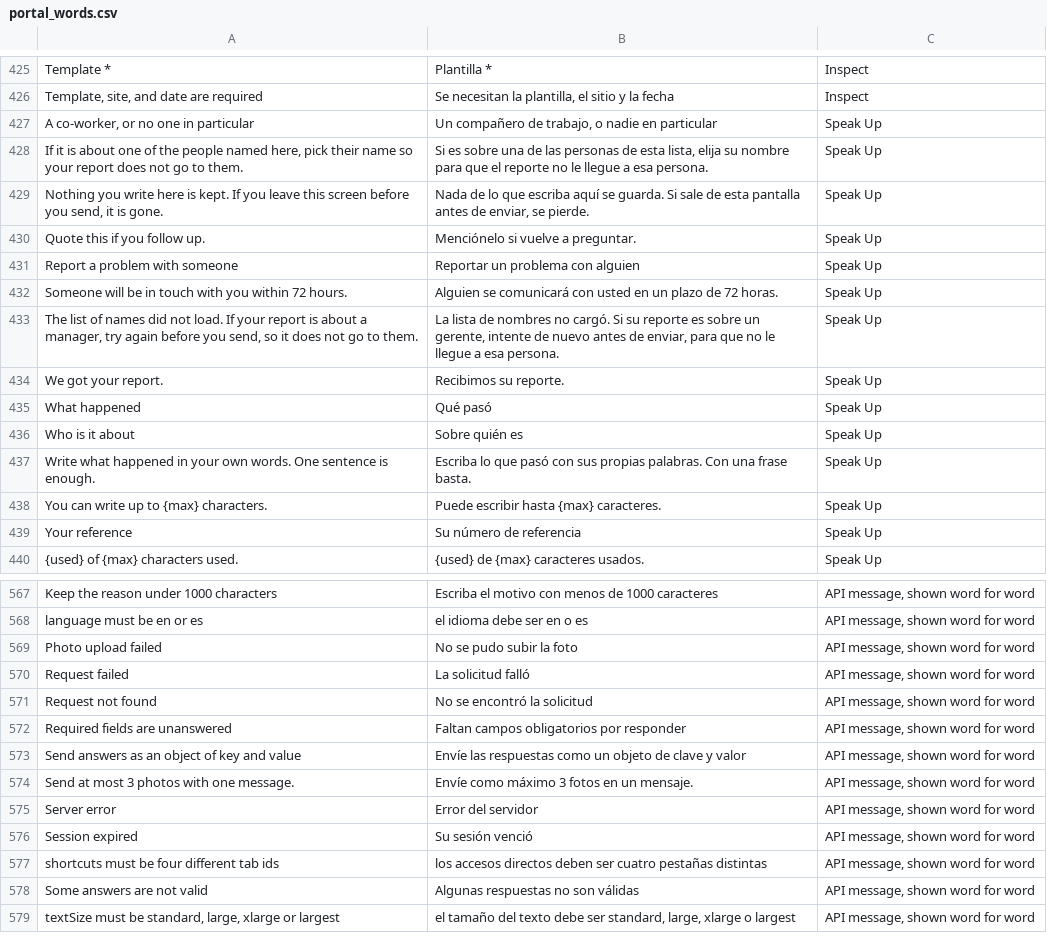
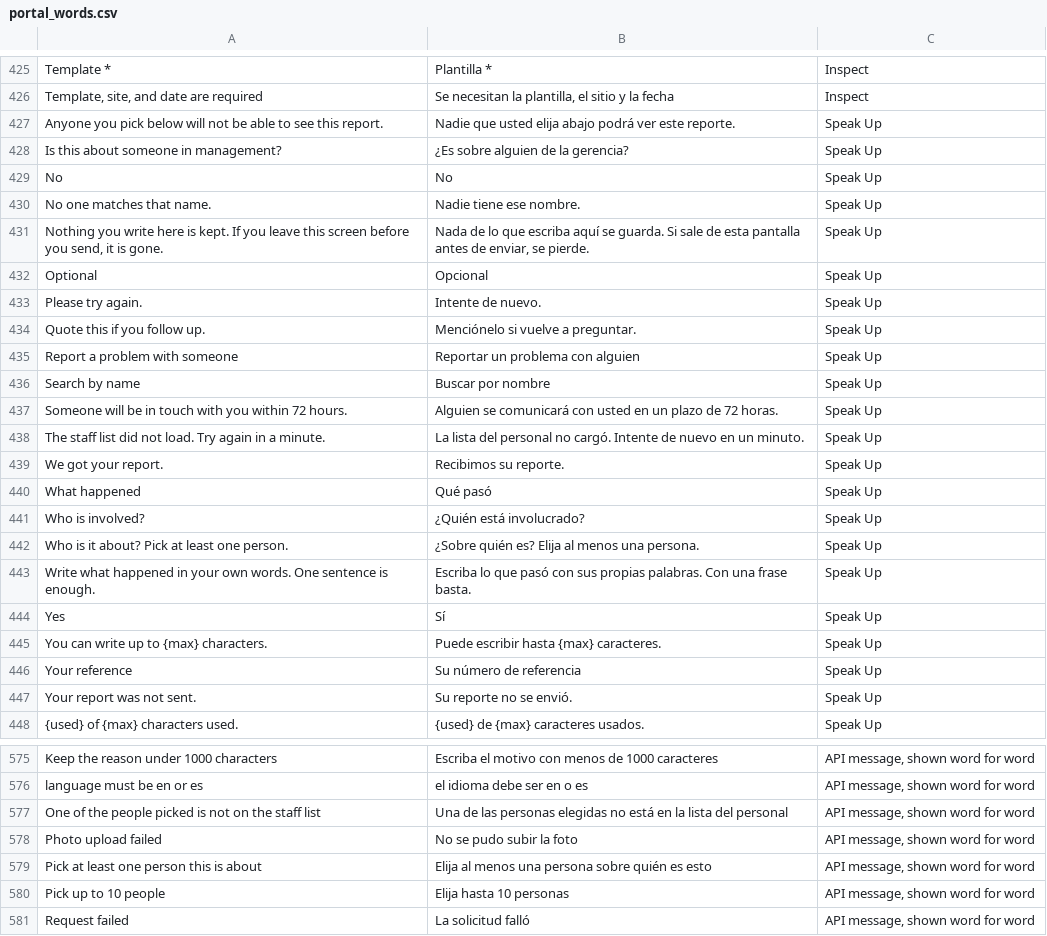
Before and after one commit to isouadda/ocsa-staff-portal, a CSV file: translation/portal_words.csv, drawn as a sheet; only a part is shown, gaps mark what is left out; the shorter side is filled out with more unchanged rows; the diff covers the shown part only.

```diff
--- a/translation/portal_words.csv
+++ b/translation/portal_words.csv
@@ -426,15 +426,23 @@ Template *,Plantilla *,Inspect
 "Template, site, and date are required","Se necesitan la plantilla, el sitio y la fecha",Inspect
-"A co-worker, or no one in particular","Un compañero de trabajo, o nadie en particular",Speak Up
-"If it is about one of the people named here, pick their name so your report does not go to them.","Si es sobre una de las personas de esta lista, elija su nombre para que el reporte no le llegue a esa persona.",Speak Up
+Anyone you pick below will not be able to see this report.,Nadie que usted elija abajo podrá ver este reporte.,Speak Up
+Is this about someone in management?,¿Es sobre alguien de la gerencia?,Speak Up
+No,No,Speak Up
+No one matches that name.,Nadie tiene ese nombre.,Speak Up
 "Nothing you write here is kept. If you leave this screen before you send, it is gone.","Nada de lo que escriba aquí se guarda. Si sale de esta pantalla antes de enviar, se pierde.",Speak Up
+Optional,Opcional,Speak Up
+Please try again.,Intente de nuevo.,Speak Up
 Quote this if you follow up.,Menciónelo si vuelve a preguntar.,Speak Up
 Report a problem with someone,Reportar un problema con alguien,Speak Up
+Search by name,Buscar por nombre,Speak Up
 Someone will be in touch with you within 72 hours.,Alguien se comunicará con usted en un plazo de 72 horas.,Speak Up
-"The list of names did not load. If your report is about a manager, try again before you send, so it does not go to them.","La lista de nombres no cargó. Si su reporte es sobre un gerente, intente de nuevo antes de enviar, para que no le llegue a esa persona.",Speak Up
+The staff list did not load. Try again in a minute.,La lista del personal no cargó. Intente de nuevo en un minuto.,Speak Up
 We got your report.,Recibimos su reporte.,Speak Up
 What happened,Qué pasó,Speak Up
-Who is it about,Sobre quién es,Speak Up
+Who is involved?,¿Quién está involucrado?,Speak Up
+Who is it about? Pick at least one person.,¿Sobre quién es? Elija al menos una persona.,Speak Up
 Write what happened in your own words. One sentence is enough.,Escriba lo que pasó con sus propias palabras. Con una frase basta.,Speak Up
+Yes,Sí,Speak Up
 You can write up to {max} characters.,Puede escribir hasta {max} caracteres.,Speak Up
 Your reference,Su número de referencia,Speak Up
+Your report was not sent.,Su reporte no se envió.,Speak Up
 {used} of {max} characters used.,{used} de {max} caracteres usados.,Speak Up
@@ -568,3 +576,6 @@ Keep the reason under 1000 characters,Escriba el motivo con menos de 1000 caract
 language must be en or es,el idioma debe ser en o es,"API message, shown word for word"
+One of the people picked is not on the staff list,Una de las personas elegidas no está en la lista del personal,"API message, shown word for word"
 Photo upload failed,No se pudo subir la foto,"API message, shown word for word"
+Pick at least one person this is about,Elija al menos una persona sobre quién es esto,"API message, shown word for word"
+Pick up to 10 people,Elija hasta 10 personas,"API message, shown word for word"
 Request failed,La solicitud falló,"API message, shown word for word"
```
Also changed, not shown: 1 added row elsewhere in this file, 2 other files.
